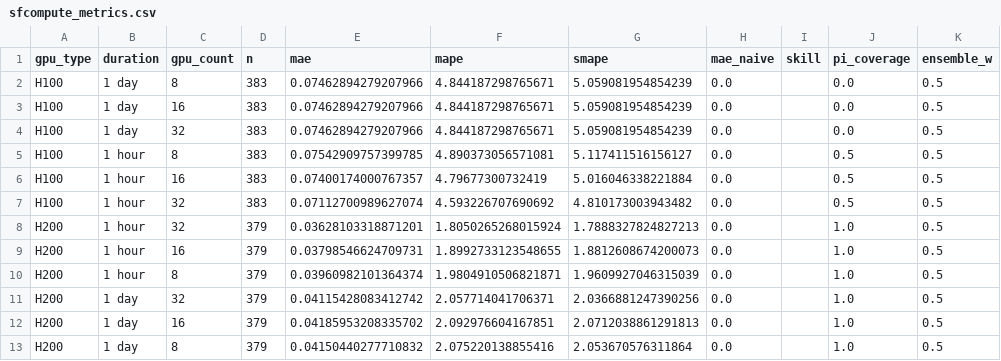
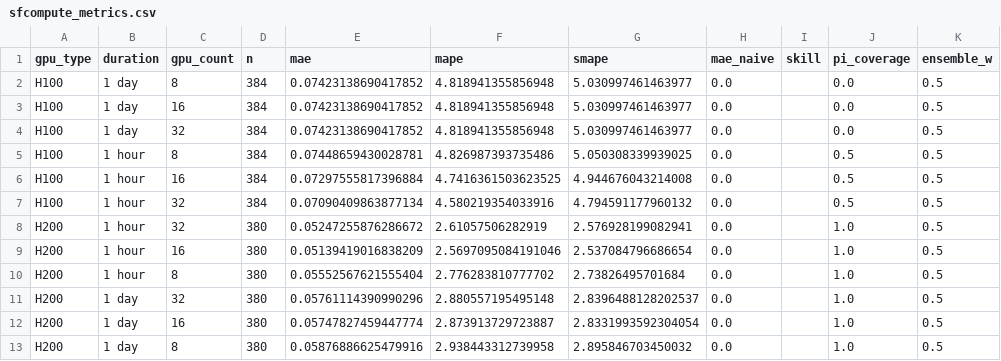
Before and after one commit to evieculloty9/gpu-pricing-scraper, a CSV file: docs/data/sfcompute_metrics.csv, drawn as a sheet.

```diff
--- a/docs/data/sfcompute_metrics.csv
+++ b/docs/data/sfcompute_metrics.csv
@@ -1,13 +1,13 @@
 gpu_type,duration,gpu_count,n,mae,mape,smape,mae_naive,skill,pi_coverage,ensemble_w
-H100,1 day,8,383,0.07462894279207966,4.844187298765671,5.059081954854239,0.0,,0.0,0.5
-H100,1 day,16,383,0.07462894279207966,4.844187298765671,5.059081954854239,0.0,,0.0,0.5
-H100,1 day,32,383,0.07462894279207966,4.844187298765671,5.059081954854239,0.0,,0.0,0.5
-H100,1 hour,8,383,0.07542909757399785,4.890373056571081,5.117411516156127,0.0,,0.5,0.5
-H100,1 hour,16,383,0.07400174000767357,4.79677300732419,5.016046338221884,0.0,,0.5,0.5
-H100,1 hour,32,383,0.07112700989627074,4.593226707690692,4.810173003943482,0.0,,0.5,0.5
-H200,1 hour,32,379,0.03628103318871201,1.8050265268015924,1.7888327824827213,0.0,,1.0,0.5
-H200,1 hour,16,379,0.03798546624709731,1.8992733123548655,1.8812608674200073,0.0,,1.0,0.5
-H200,1 hour,8,379,0.03960982101364374,1.9804910506821871,1.9609927046315039,0.0,,1.0,0.5
-H200,1 day,32,379,0.04115428083412742,2.057714041706371,2.0366881247390256,0.0,,1.0,0.5
-H200,1 day,16,379,0.04185953208335702,2.092976604167851,2.0712038861291813,0.0,,1.0,0.5
-H200,1 day,8,379,0.04150440277710832,2.075220138855416,2.053670576311864,0.0,,1.0,0.5
+H100,1 day,8,384,0.07423138690417852,4.818941355856948,5.030997461463977,0.0,,0.0,0.5
+H100,1 day,16,384,0.07423138690417852,4.818941355856948,5.030997461463977,0.0,,0.0,0.5
+H100,1 day,32,384,0.07423138690417852,4.818941355856948,5.030997461463977,0.0,,0.0,0.5
+H100,1 hour,8,384,0.07448659430028781,4.826987393735486,5.050308339939025,0.0,,0.5,0.5
+H100,1 hour,16,384,0.07297555817396884,4.7416361503623525,4.944676043214008,0.0,,0.5,0.5
+H100,1 hour,32,384,0.07090409863877134,4.580219354033916,4.794591177960132,0.0,,0.5,0.5
+H200,1 hour,32,380,0.05247255876286672,2.61057506282919,2.576928199082941,0.0,,1.0,0.5
+H200,1 hour,16,380,0.05139419016838209,2.5697095084191046,2.537084796686654,0.0,,1.0,0.5
+H200,1 hour,8,380,0.05552567621555404,2.776283810777702,2.73826495701684,0.0,,1.0,0.5
+H200,1 day,32,380,0.05761114390990296,2.880557195495148,2.8396488128202537,0.0,,1.0,0.5
+H200,1 day,16,380,0.05747827459447774,2.873913729723887,2.8331993592304054,0.0,,1.0,0.5
+H200,1 day,8,380,0.05876886625479916,2.938443312739958,2.895846703450032,0.0,,1.0,0.5
```
Also changed, not shown: docs/data/budget_scenarios.csv, docs/data/sfcompute_history.csv, 6 other files.
